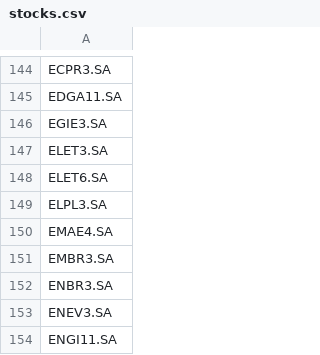
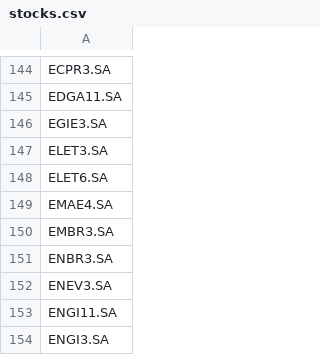
Before and after one commit to emersonsoaressc/economics, a CSV file: base_csv/stocks.csv, drawn as a sheet; only a part is shown, gaps mark what is left out; the shorter side is filled out with more unchanged rows; the diff names each change by its address in the sheet, - before the commit and + after, or states it on an @@ line.

Commit message:
v1

```diff
--- a/base_csv/stocks.csv
+++ b/base_csv/stocks.csv
-row 149: ELPL3.SA
```
